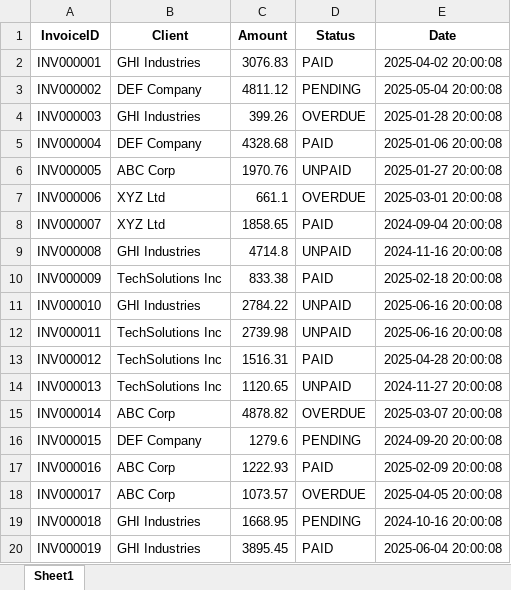
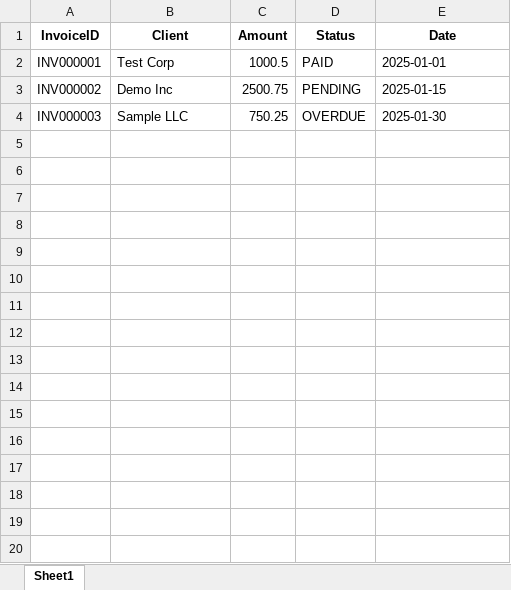
Before and after one commit to Hassan-Naeem-code/RPA-Automation-Week-2, an Excel workbook: data/invoice_data.xlsx, sheet Sheet1, drawn as a sheet; only a part is shown; values as stored, in another font and other column widths than the file's, no borders; the diff covers the shown part only; the diff names each change by its address in the sheet, - before the commit and + after, or states it on an @@ line.

```diff
--- a/data/invoice_data.xlsx (sheet Sheet1)
+++ b/data/invoice_data.xlsx (sheet Sheet1)
-B2 (Client): GHI Industries
+B2 (Client): Test Corp
-C2 (Amount): 3076.83
+C2 (Amount): 1000.5
-E2 (Date): 2025-04-02 20:00:08
+E2 (Date): 2025-01-01
-B3 (Client): DEF Company
+B3 (Client): Demo Inc
-C3 (Amount): 4811.12
+C3 (Amount): 2500.75
-E3 (Date): 2025-05-04 20:00:08
+E3 (Date): 2025-01-15
-B4 (Client): GHI Industries
+B4 (Client): Sample LLC
-C4 (Amount): 399.26
+C4 (Amount): 750.25
-E4 (Date): 2025-01-28 20:00:08
+E4 (Date): 2025-01-30
-row 5: INV000004 | DEF Company | 4328.68 | PAID | 2025-01-06 20:00:08
-row 6: INV000005 | ABC Corp | 1970.76 | UNPAID | 2025-01-27 20:00:08
-row 7: INV000006 | XYZ Ltd | 661.1 | OVERDUE | 2025-03-01 20:00:08
-row 8: INV000007 | XYZ Ltd | 1858.65 | PAID | 2024-09-04 20:00:08
-row 9: INV000008 | GHI Industries | 4714.8 | UNPAID | 2024-11-16 20:00:08
-row 10: INV000009 | TechSolutions Inc | 833.38 | PAID | 2025-02-18 20:00:08
-row 11: INV000010 | GHI Industries | 2784.22 | UNPAID | 2025-06-16 20:00:08
-row 12: INV000011 | TechSolutions Inc | 2739.98 | UNPAID | 2025-06-16 20:00:08
-row 13: INV000012 | TechSolutions Inc | 1516.31 | PAID | 2025-04-28 20:00:08
-row 14: INV000013 | TechSolutions Inc | 1120.65 | UNPAID | 2024-11-27 20:00:08
-row 15: INV000014 | ABC Corp | 4878.82 | OVERDUE | 2025-03-07 20:00:08
-row 16: INV000015 | DEF Company | 1279.6 | PENDING | 2024-09-20 20:00:08
-row 17: INV000016 | ABC Corp | 1222.93 | PAID | 2025-02-09 20:00:08
-row 18: INV000017 | ABC Corp | 1073.57 | OVERDUE | 2025-04-05 20:00:08
-row 19: INV000018 | GHI Industries | 1668.95 | PENDING | 2024-10-16 20:00:08
-row 20: INV000019 | GHI Industries | 3895.45 | PAID | 2025-06-04 20:00:08
```
Also changed, not shown: 81 removed rows elsewhere in this sheet, data/report.xlsx, 2 other files.
